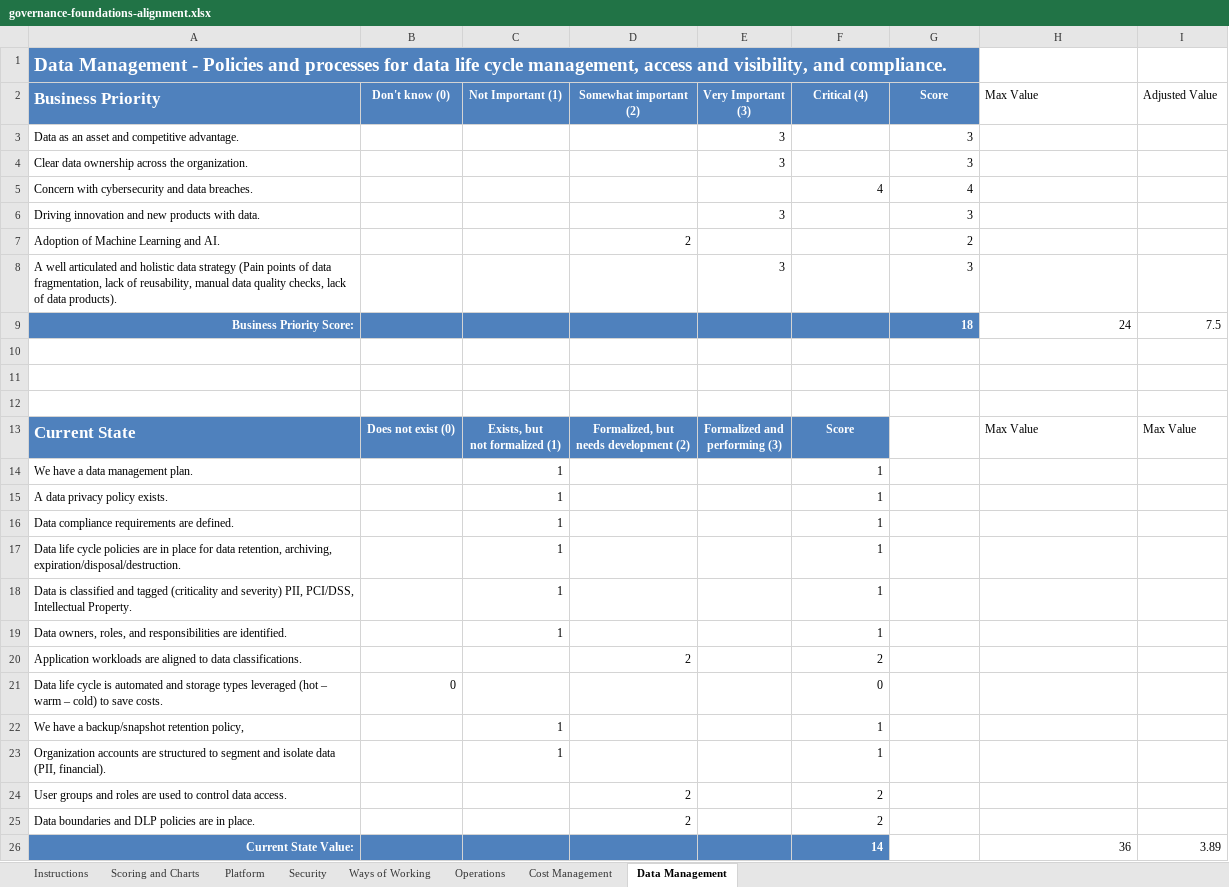
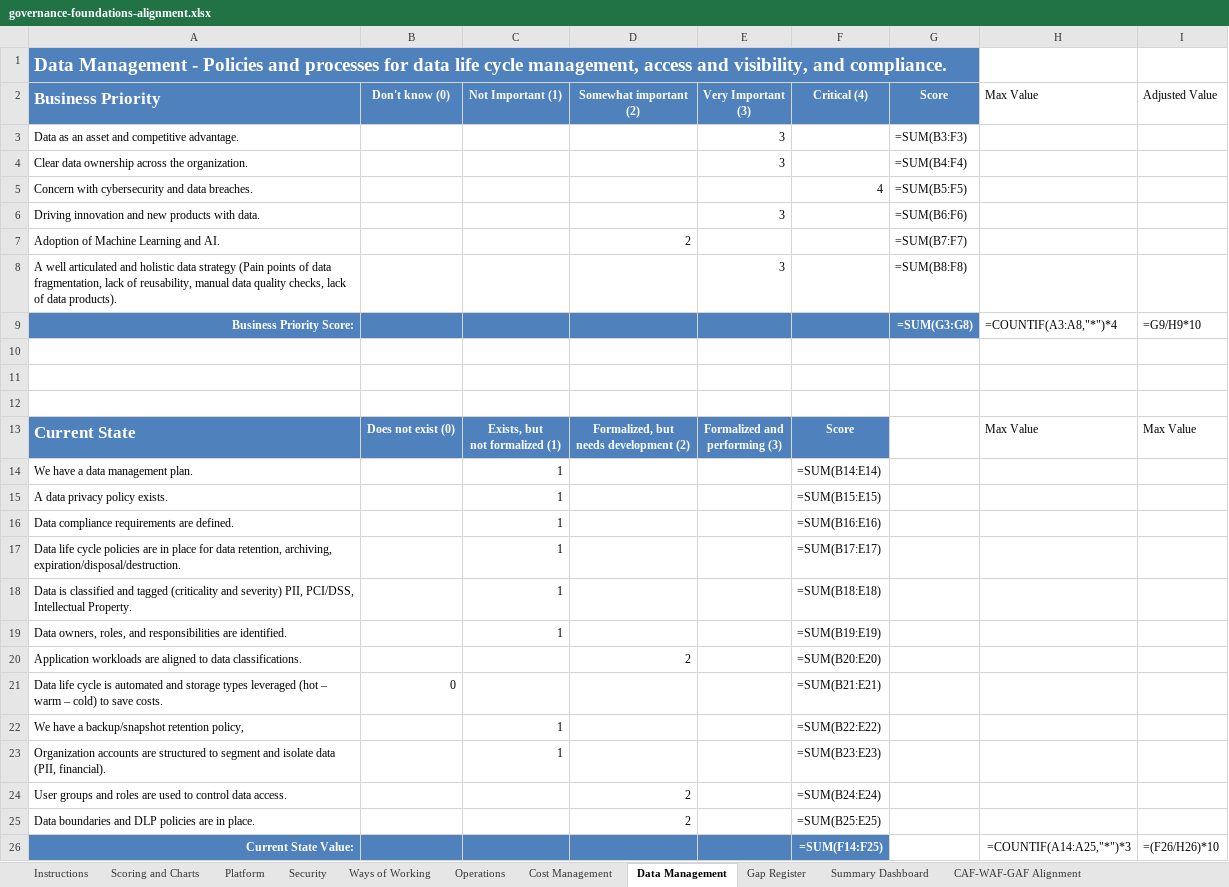
Before and after one commit to upendra25312/Cloud-Readiness-accelearator, an Excel workbook: Templates/02-analysis/governance-foundations-alignment.xlsx, sheet Data Management, drawn as a sheet; values as stored, in another font and other column widths than the file's, no borders; formulas without a stored value are shown as written; the diff names each change by its address in the sheet, - before the commit and + after, or states it on an @@ line.

```diff
--- a/Templates/02-analysis/governance-foundations-alignment.xlsx (sheet Data Management)
+++ b/Templates/02-analysis/governance-foundations-alignment.xlsx (sheet Data Management)
+sheet tab: Gap Register
+sheet tab: Summary Dashboard
+sheet tab: CAF-WAF-GAF Alignment
-B1:G1 fill: #4F81BD
+B1:G1 fill: none
-G3 (Score): 3
+G3 (Score): =SUM(B3:F3)
-G4 (Score): 3
+G4 (Score): =SUM(B4:F4)
-G5 (Score): 4
+G5 (Score): =SUM(B5:F5)
-G6 (Score): 3
+G6 (Score): =SUM(B6:F6)
-G7 (Score): 2
+G7 (Score): =SUM(B7:F7)
-G8 (Score): 3
+G8 (Score): =SUM(B8:F8)
-G9 (Score): 18
+G9 (Score): =SUM(G3:G8)
-H9 (Max Value): 24
+H9 (Max Value): =COUNTIF(A3:A8,"*")*4
-I9 (Adjusted Value): 7.5
+I9 (Adjusted Value): =G9/H9*10
-F14 (Critical (4)): 1
+F14 (Critical (4)): =SUM(B14:E14)
-F15 (Critical (4)): 1
+F15 (Critical (4)): =SUM(B15:E15)
-F16 (Critical (4)): 1
+F16 (Critical (4)): =SUM(B16:E16)
-F17 (Critical (4)): 1
+F17 (Critical (4)): =SUM(B17:E17)
-F18 (Critical (4)): 1
+F18 (Critical (4)): =SUM(B18:E18)
-F19 (Critical (4)): 1
+F19 (Critical (4)): =SUM(B19:E19)
-F20 (Critical (4)): 2
+F20 (Critical (4)): =SUM(B20:E20)
-F21 (Critical (4)): 0
+F21 (Critical (4)): =SUM(B21:E21)
-F22 (Critical (4)): 1
+F22 (Critical (4)): =SUM(B22:E22)
-F23 (Critical (4)): 1
+F23 (Critical (4)): =SUM(B23:E23)
-F24 (Critical (4)): 2
+F24 (Critical (4)): =SUM(B24:E24)
-F25 (Critical (4)): 2
+F25 (Critical (4)): =SUM(B25:E25)
-F26 (Critical (4)): 14
+F26 (Critical (4)): =SUM(F14:F25)
-H26 (Max Value): 36
+H26 (Max Value): =COUNTIF(A14:A25,"*")*3
-I26 (Adjusted Value): 3.89
+I26 (Adjusted Value): =(F26/H26)*10
```
Also changed, not shown: sheet Scoring and Charts, sheet Operations, sheet Platform, sheet Security, sheet Cost Management, sheet Ways of Working, charts or pictures, Templates/01-discovery/application-scoping-profiling.xlsx, Templates/01-discovery/dependency-mapping.xlsx, 20 other files.
